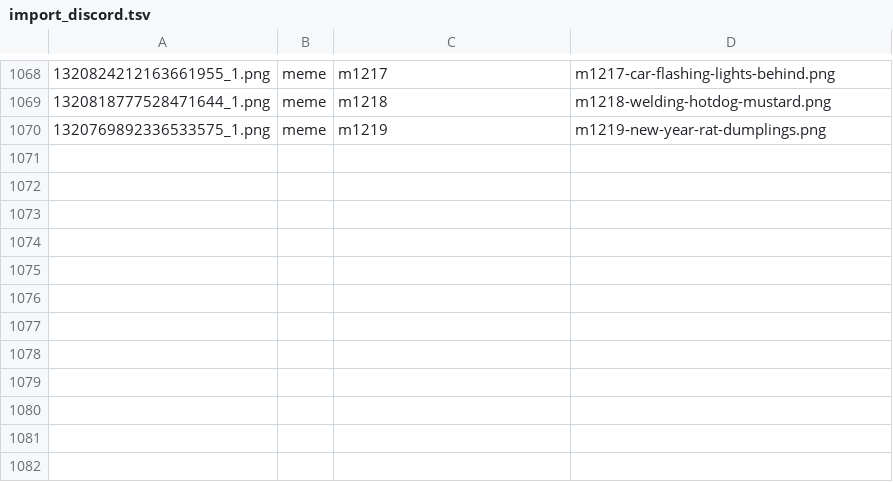
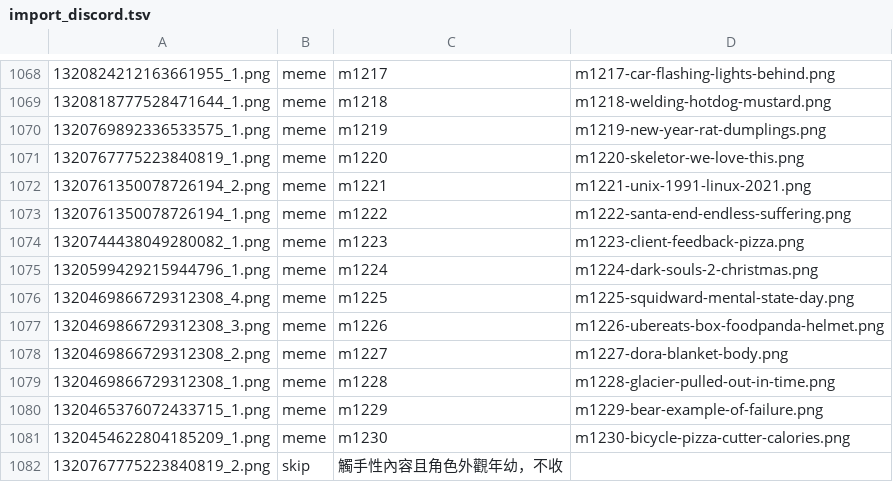
Before and after one commit to derek1403/meme_Bistro, a TSV file: docs/import_discord.tsv, drawn as a sheet; only a part is shown, gaps mark what is left out.

```diff
--- a/docs/import_discord.tsv
+++ b/docs/import_discord.tsv
@@ -1070 +1070,13 @@
 1320769892336533575_1.png	meme	m1219	m1219-new-year-rat-dumplings.png
+1320767775223840819_1.png	meme	m1220	m1220-skeletor-we-love-this.png
+1320761350078726194_2.png	meme	m1221	m1221-unix-1991-linux-2021.png
+1320761350078726194_1.png	meme	m1222	m1222-santa-end-endless-suffering.png
+1320744438049280082_1.png	meme	m1223	m1223-client-feedback-pizza.png
+1320599429215944796_1.png	meme	m1224	m1224-dark-souls-2-christmas.png
+1320469866729312308_4.png	meme	m1225	m1225-squidward-mental-state-day.png
+1320469866729312308_3.png	meme	m1226	m1226-ubereats-box-foodpanda-helmet.png
+1320469866729312308_2.png	meme	m1227	m1227-dora-blanket-body.png
+1320469866729312308_1.png	meme	m1228	m1228-glacier-pulled-out-in-time.png
+1320465376072433715_1.png	meme	m1229	m1229-bear-example-of-failure.png
+1320454622804185209_1.png	meme	m1230	m1230-bicycle-pizza-cutter-calories.png
+1320767775223840819_2.png	skip	觸手性內容且角色外觀年幼，不收	
```
Also changed, not shown: 31 other files.
